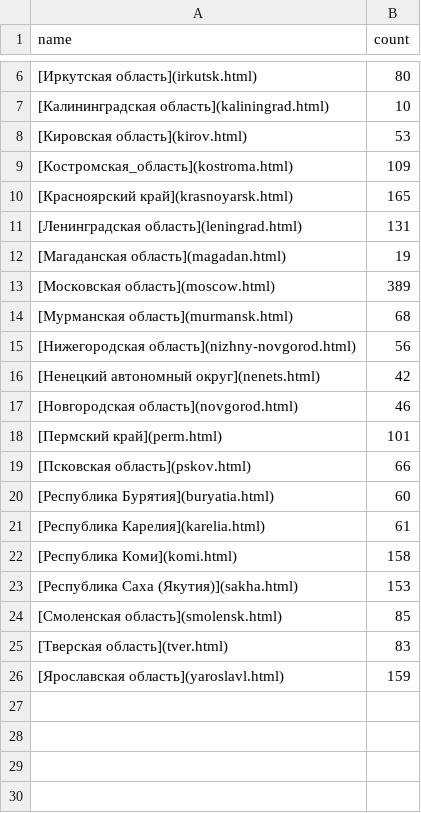
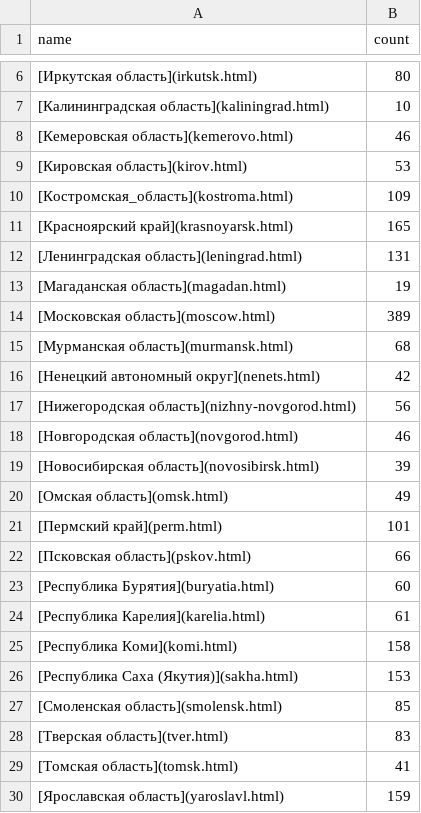
Before and after one commit to sikmir/osm-rivers, a CSV file: index.csv, drawn as a sheet; only a part is shown, gaps mark what is left out.

```diff
--- a/index.csv
+++ b/index.csv
@@ -7,2 +7,3 @@ name,count
 [Калининградская область](kaliningrad.html),      10
+[Кемеровская область](kemerovo.html),      46
 [Кировская область](kirov.html),      53
@@ -14,5 +15,7 @@ name,count
 [Мурманская область](murmansk.html),      68
+[Ненецкий автономный округ](nenets.html),      42
 [Нижегородская область](nizhny-novgorod.html),      56
-[Ненецкий автономный округ](nenets.html),      42
 [Новгородская область](novgorod.html),      46
+[Новосибирская область](novosibirsk.html),      39
+[Омская область](omsk.html),      49
 [Пермский край](perm.html),     101
@@ -25,2 +28,3 @@ name,count
 [Тверская область](tver.html),      83
+[Томская область](tomsk.html),      41
 [Ярославская область](yaroslavl.html),     159
```
Also changed, not shown: irkutsk.csv, krasnoyarsk.csv, 16 other files.
